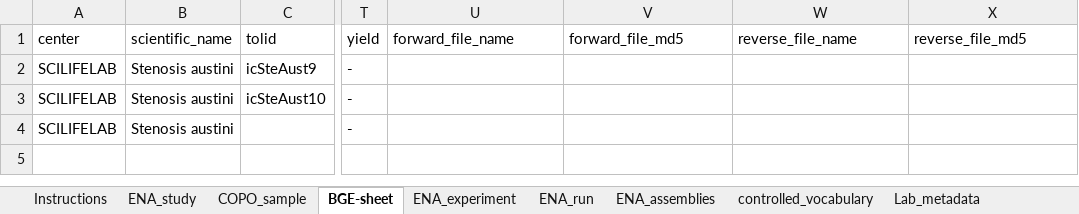
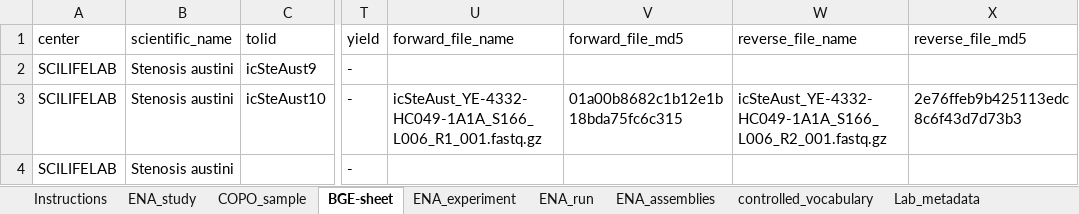
Before and after one commit to NBISweden/data-submission-documentation, an Excel workbook: ENA/BGE-Stenosis-austini/data/BGE-Stenosis-austini-metadata.xlsx, sheet BGE-sheet, drawn as a sheet; only a part is shown, gaps mark what is left out; values as stored, in another font and other column widths than the file's, no borders; charts and pictures not drawn; the diff names each change by its address in the sheet, - before the commit and + after, or states it on an @@ line.

```diff
--- a/ENA/BGE-Stenosis-austini/data/BGE-Stenosis-austini-metadata.xlsx (sheet BGE-sheet)
+++ b/ENA/BGE-Stenosis-austini/data/BGE-Stenosis-austini-metadata.xlsx (sheet BGE-sheet)
-U3 (forward_file_name): (empty)
+U3 (forward_file_name): icSteAust_YE-4332-HC049-1A1A_S166_L006_R1_001.fastq.gz
-V3 (forward_file_md5): (empty)
+V3 (forward_file_md5): 01a00b8682c1b12e1b18bda75fc6c315
-W3 (reverse_file_name): (empty)
+W3 (reverse_file_name): icSteAust_YE-4332-HC049-1A1A_S166_L006_R2_001.fastq.gz
-X3 (reverse_file_md5): (empty)
+X3 (reverse_file_md5): 2e76ffeb9b425113edc8c6f43d7d73b3
```
Also changed, not shown: ENA/BGE-Aiolopus-thalassinus/data/BGE-Aiolopus-thalassinus-metadata.xlsx, ENA/BGE-Halictus-nicosiae/data/BGE-Halictus-nicosiae-metadata.xlsx, 21 other files.
